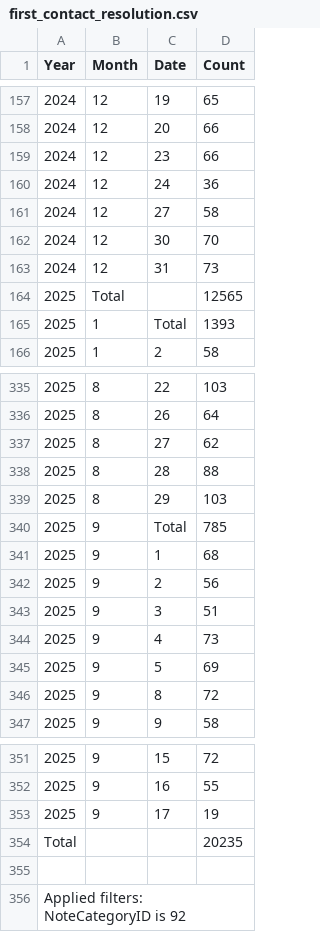
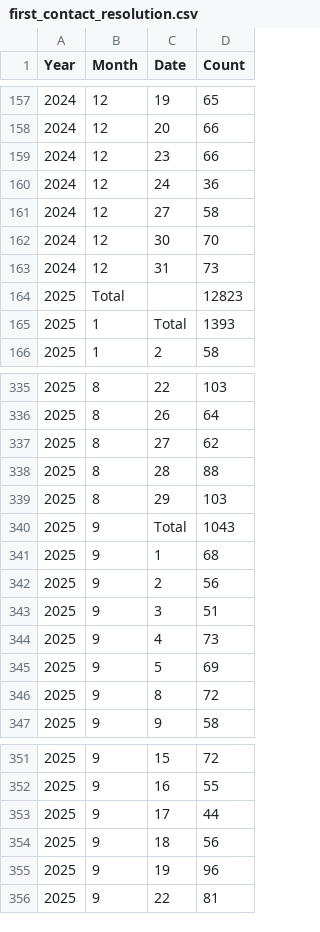
Before and after one commit to massimocristi1970/call-performance-dashboard, a CSV file: data/first_contact_resolution.csv, drawn as a sheet; only a part is shown, gaps mark what is left out.

```diff
--- a/data/first_contact_resolution.csv
+++ b/data/first_contact_resolution.csv
@@ -163,3 +163,3 @@ Year,Month,Date,Count
 2024,12,31,73
-2025,Total,,12565
+2025,Total,,12823
 2025,1,Total,1393
@@ -339,3 +339,3 @@ Year,Month,Date,Count
 2025,8,29,103
-2025,9,Total,785
+2025,9,Total,1043
 2025,9,1,68
@@ -352,6 +352,5 @@ Year,Month,Date,Count
 2025,9,16,55
-2025,9,17,19
-Total,,,20235
-,,,
-"Applied filters:
-NoteCategoryID is 92",,,
+2025,9,17,44
+2025,9,18,56
+2025,9,19,96
+2025,9,22,81
```
Also changed, not shown: data/outbound_calls.csv, 2 other files.
